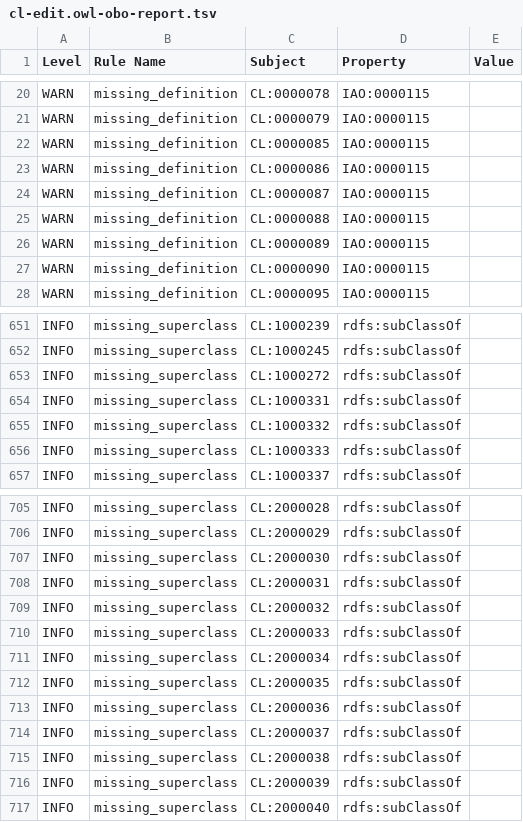
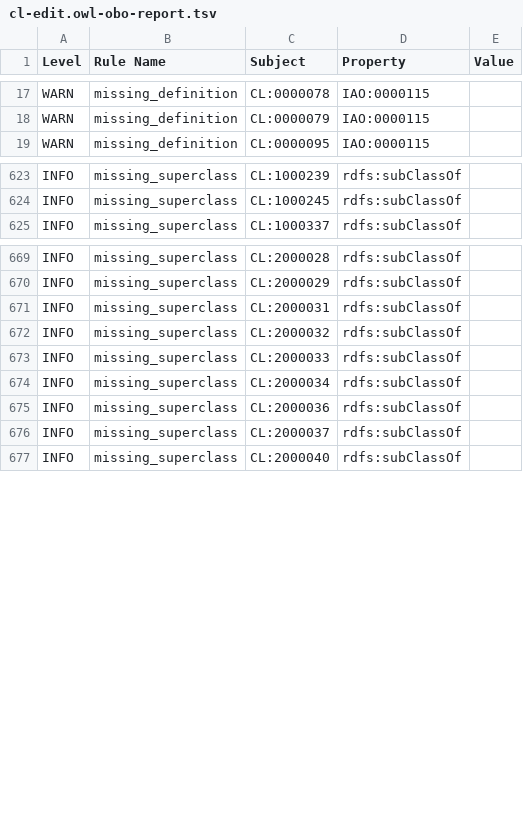
Before and after one commit to obophenotype/cell-ontology, a TSV file: src/ontology/reports/cl-edit.owl-obo-report.tsv, drawn as a sheet; only a part is shown, gaps mark what is left out; the diff covers the shown part only.

```diff
--- a/src/ontology/reports/cl-edit.owl-obo-report.tsv
+++ b/src/ontology/reports/cl-edit.owl-obo-report.tsv
@@ -21,8 +18,2 @@ WARN	missing_definition	CL:0000078	IAO:0000115
 WARN	missing_definition	CL:0000079	IAO:0000115	
-WARN	missing_definition	CL:0000085	IAO:0000115	
-WARN	missing_definition	CL:0000086	IAO:0000115	
-WARN	missing_definition	CL:0000087	IAO:0000115	
-WARN	missing_definition	CL:0000088	IAO:0000115	
-WARN	missing_definition	CL:0000089	IAO:0000115	
-WARN	missing_definition	CL:0000090	IAO:0000115	
 WARN	missing_definition	CL:0000095	IAO:0000115	
@@ -652,6 +624,2 @@ INFO	missing_superclass	CL:1000239	rdfs:subClassOf
 INFO	missing_superclass	CL:1000245	rdfs:subClassOf	
-INFO	missing_superclass	CL:1000272	rdfs:subClassOf	
-INFO	missing_superclass	CL:1000331	rdfs:subClassOf	
-INFO	missing_superclass	CL:1000332	rdfs:subClassOf	
-INFO	missing_superclass	CL:1000333	rdfs:subClassOf	
 INFO	missing_superclass	CL:1000337	rdfs:subClassOf	
@@ -706,3 +670,2 @@ INFO	missing_superclass	CL:2000028	rdfs:subClassOf
 INFO	missing_superclass	CL:2000029	rdfs:subClassOf	
-INFO	missing_superclass	CL:2000030	rdfs:subClassOf	
 INFO	missing_superclass	CL:2000031	rdfs:subClassOf	
@@ -711,7 +674,4 @@ INFO	missing_superclass	CL:2000033	rdfs:subClassOf
 INFO	missing_superclass	CL:2000034	rdfs:subClassOf	
-INFO	missing_superclass	CL:2000035	rdfs:subClassOf	
 INFO	missing_superclass	CL:2000036	rdfs:subClassOf	
 INFO	missing_superclass	CL:2000037	rdfs:subClassOf	
-INFO	missing_superclass	CL:2000038	rdfs:subClassOf	
-INFO	missing_superclass	CL:2000039	rdfs:subClassOf	
 INFO	missing_superclass	CL:2000040	rdfs:subClassOf	
```
Also changed, not shown: 29 removed rows elsewhere in this file, subsets/blood_and_immune_upper_slim.tsv, 7 other files.
